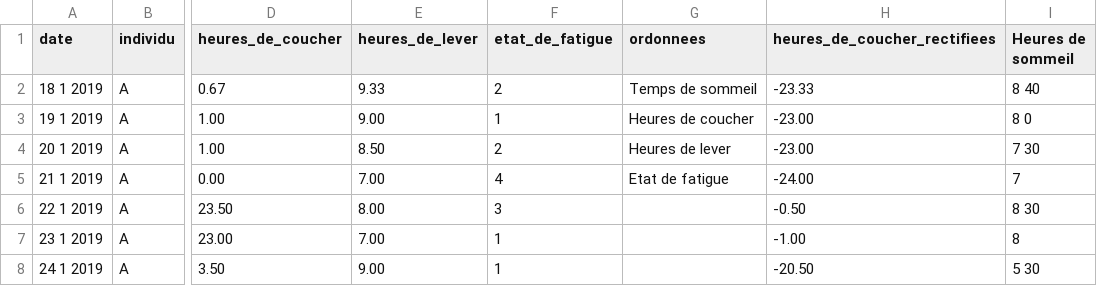
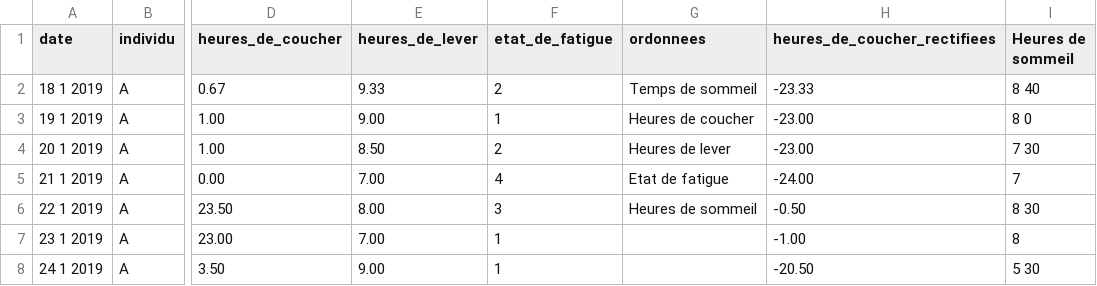
Before and after one commit to MathieuBourdin/HaveAGoodNight, a CSV file: Préparation des données.csv, drawn as a sheet; only a part is shown, gaps mark what is left out; the diff names each change by its address in the sheet, - before the commit and + after, or states it on an @@ line.

Commit message:
Add files via upload

```diff
--- a/Préparation des données.csv
+++ b/Préparation des données.csv
-G6 (ordonnees): (empty)
+G6 (ordonnees): Heures de sommeil
```
